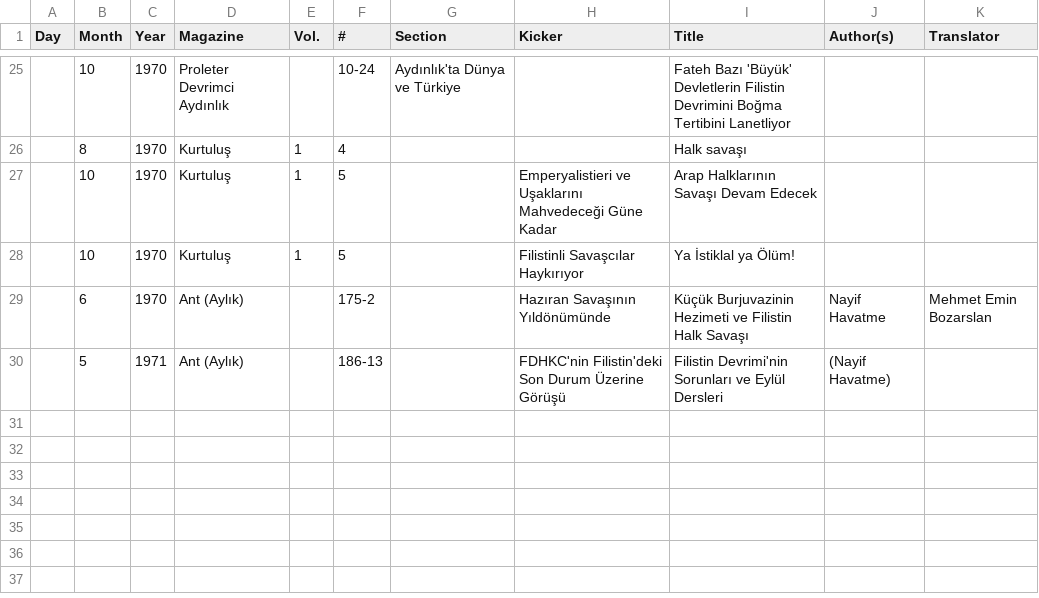
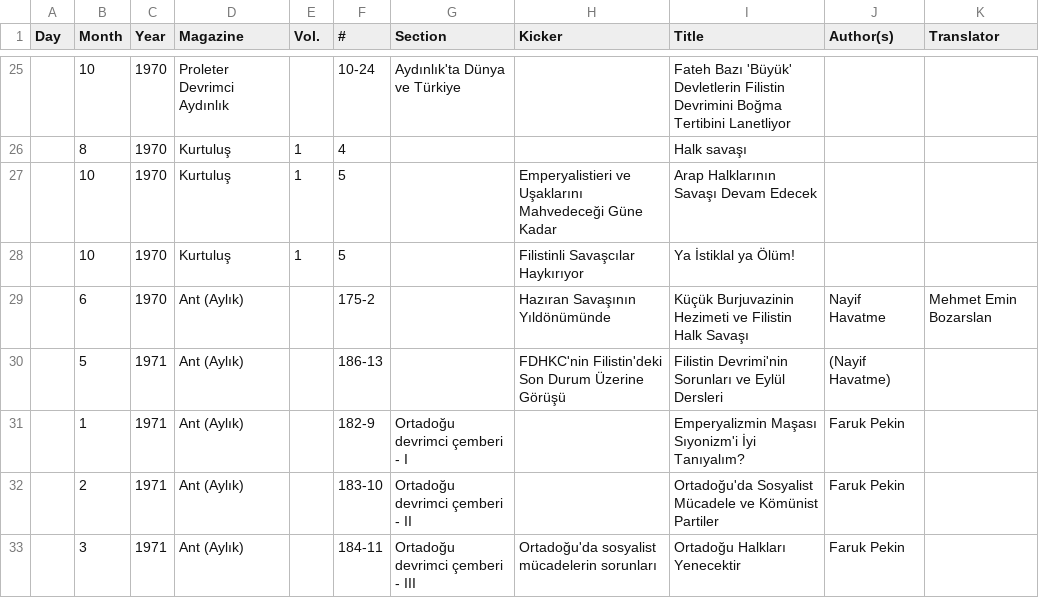
Before and after one commit to ACortellari/Turkey-Left-Palestine, a CSV file: Leftist Press.csv, drawn as a sheet; only a part is shown, gaps mark what is left out.

Commit message:
Update Leftist Press.csv

```diff
--- a/Leftist Press.csv
+++ b/Leftist Press.csv
@@ -30 +30,4 @@ Day,Month,Year,Magazine,Vol.,#,Section,Kicker,Title,Author(s),Translator
 ,5,1971,Ant (Aylık),,186-13,,FDHKC'nin Filistin'deki Son Durum Üzerine Görüşü,Filistin Devrimi'nin Sorunları ve Eylül Dersleri,(Nayif Havatme),
+,1,1971,Ant (Aylık),,182-9,Ortadoğu devrimci çemberi - I,,Emperyalizmin Maşası Sıyonizm'i İyi Tanıyalım?,Faruk Pekin,
+,2,1971,Ant (Aylık),,183-10,Ortadoğu devrimci çemberi - II,,Ortadoğu'da Sosyalist Mücadele ve Kömünist Partiler,Faruk Pekin,
+,3,1971,Ant (Aylık),,184-11,Ortadoğu devrimci çemberi - III,Ortadoğu'da sosyalist mücadelerin sorunları,Ortadoğu Halkları Yenecektir,Faruk Pekin,
```
